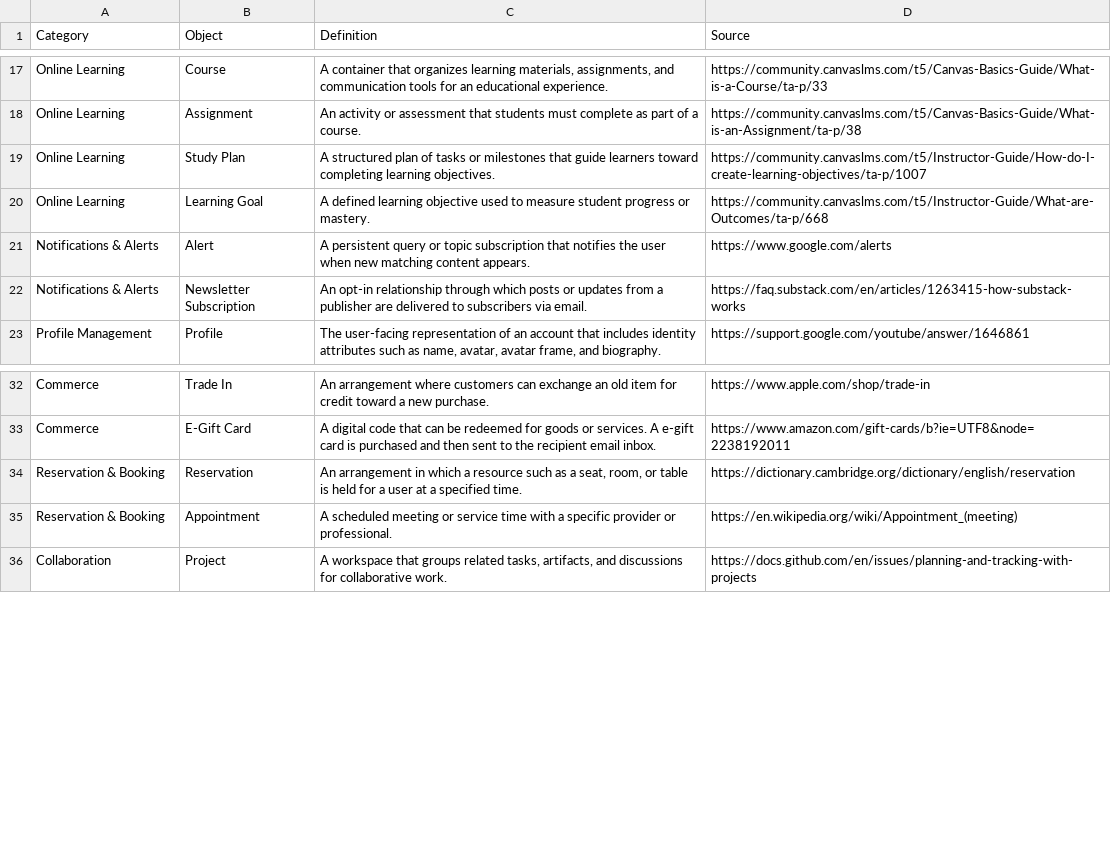
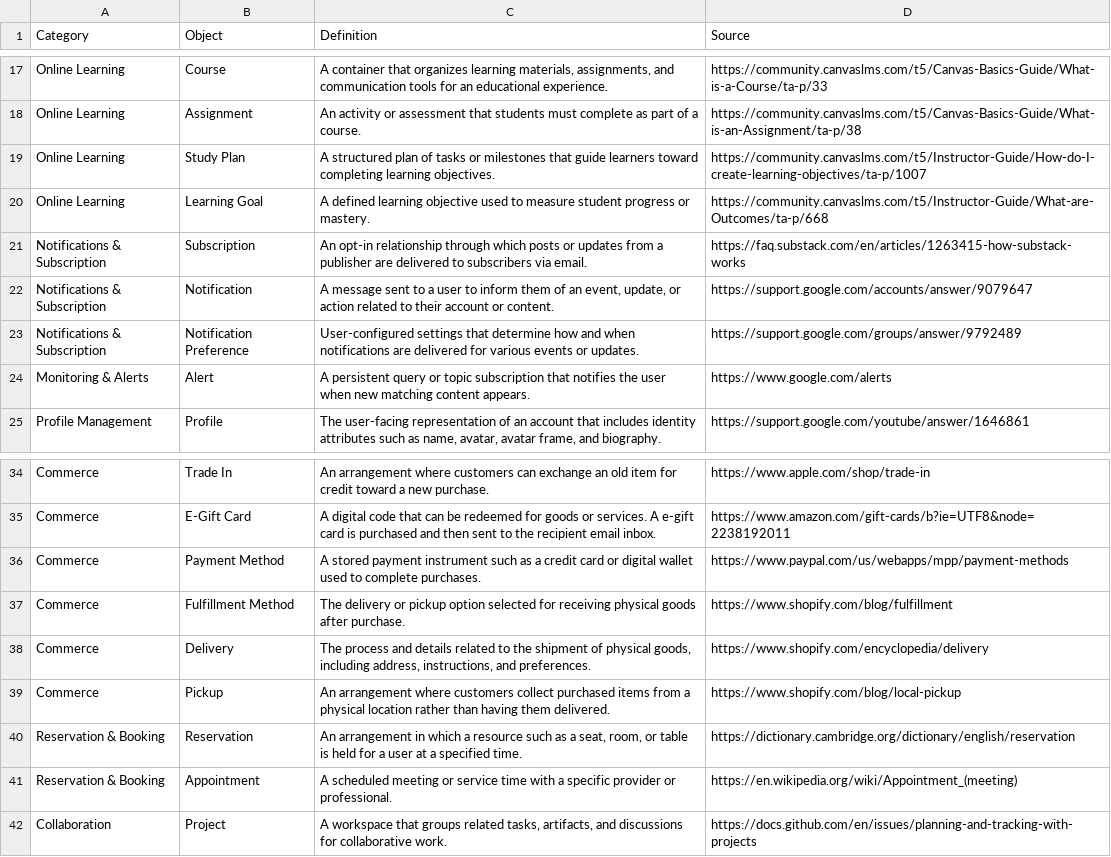
Before and after one commit to cellmate-sandbox/cellmate-benchmark, a CSV file: data/catalogs/object_catalog.csv, drawn as a sheet; only a part is shown, gaps mark what is left out.

Commit message:
Update catalogs & Add labeled commerce data

```diff
--- a/data/catalogs/object_catalog.csv
+++ b/data/catalogs/object_catalog.csv
@@ -20,4 +20,6 @@ Online Learning,Study Plan,A structured plan of tasks or milestones that guide l
 Online Learning,Learning Goal,A defined learning objective used to measure student progress or mastery.,https://community.canvaslms.com/t5/Instructor-Guide/What-are-Outcomes/ta-p/668
-Notifications & Alerts,Alert,A persistent query or topic subscription that notifies the user when new matching content appears.,https://www.google.com/alerts
-Notifications & Alerts,Newsletter Subscription,An opt-in relationship through which posts or updates from a publisher are delivered to subscribers via email.,https://faq.substack.com/en/articles/1263415-how-substack-works
+Notifications & Subscription,Subscription,An opt-in relationship through which posts or updates from a publisher are delivered to subscribers via email.,https://faq.substack.com/en/articles/1263415-how-substack-works
+Notifications & Subscription,Notification,"A message sent to a user to inform them of an event, update, or action related to their account or content.",https://support.google.com/accounts/answer/9079647
+Notifications & Subscription,Notification Preference,"User-configured settings that determine how and when notifications are delivered for various events or updates.",https://support.google.com/groups/answer/9792489
+Monitoring & Alerts,Alert,A persistent query or topic subscription that notifies the user when new matching content appears.,https://www.google.com/alerts
 Profile Management,Profile,"The user-facing representation of an account that includes identity attributes such as name, avatar, avatar frame, and biography.",https://support.google.com/youtube/answer/1646861
@@ -33,2 +35,6 @@ Commerce,Trade In,An arrangement where customers can exchange an old item for cr
 Commerce,E-Gift Card,"A digital code that can be redeemed for goods or services. A e-gift card is purchased and then sent to the recipient email inbox.",https://www.amazon.com/gift-cards/b?ie=UTF8&node=2238192011
+Commerce,Payment Method,"A stored payment instrument such as a credit card or digital wallet used to complete purchases.",https://www.paypal.com/us/webapps/mpp/payment-methods
+Commerce,Fulfillment Method,"The delivery or pickup option selected for receiving physical goods after purchase.",https://www.shopify.com/blog/fulfillment
+Commerce,Delivery,"The process and details related to the shipment of physical goods, including address, instructions, and preferences.",https://www.shopify.com/encyclopedia/delivery
+Commerce,Pickup,"An arrangement where customers collect purchased items from a physical location rather than having them delivered.",https://www.shopify.com/blog/local-pickup
 Reservation & Booking,Reservation,"An arrangement in which a resource such as a seat, room, or table is held for a user at a specified time.",https://dictionary.cambridge.org/dictionary/english/reservation
```
Also changed, not shown: data/catalogs/action_catalog.csv, 1 other file.
